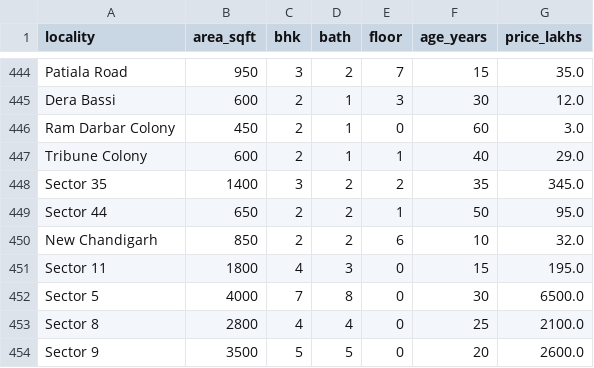
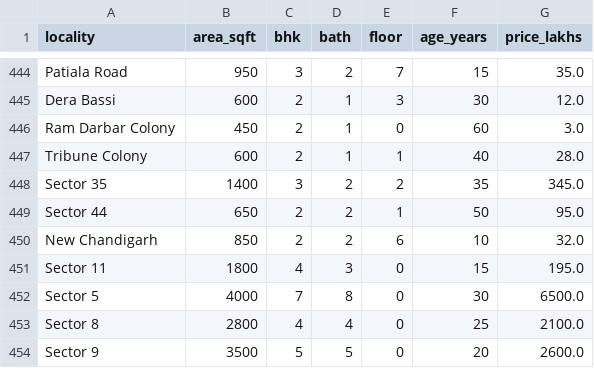
Before and after one commit to Priyanshu-6/PropIQ, a CSV file: housing_data.csv, drawn as a sheet; only a part is shown, gaps mark what is left out.

```diff
--- a/housing_data.csv
+++ b/housing_data.csv
@@ -446,3 +446,3 @@ Dera Bassi,600,2,1,3,30,12.0
 Ram Darbar Colony,450,2,1,0,60,3.0
-Tribune Colony,600,2,1,1,40,29.0
+Tribune Colony,600,2,1,1,40,28.0
 Sector 35,1400,3,2,2,35,345.0
```
Also changed, not shown: 4 other files.
